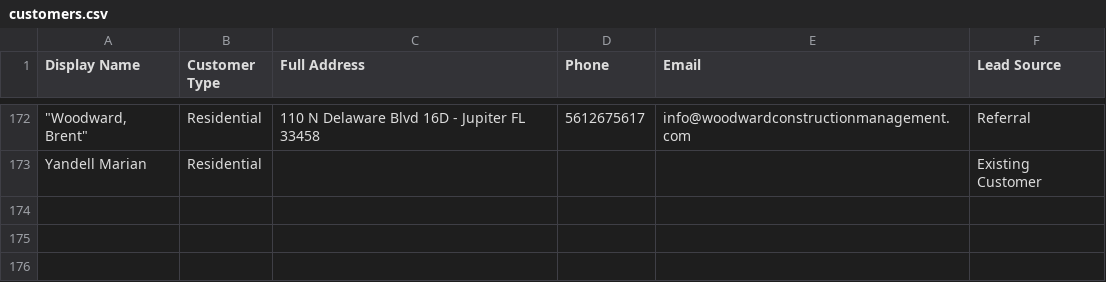
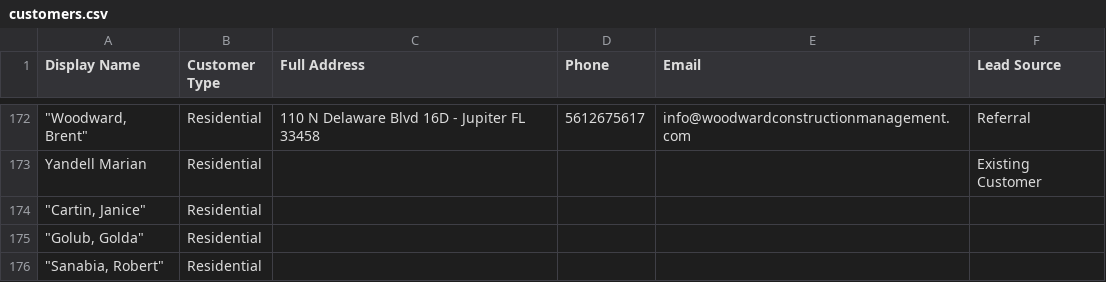
Before and after one commit to JKPTECHNOLOGIES/PulseService, a CSV file: backend/prisma/seed-data/customers.csv, drawn as a sheet; only a part is shown, gaps mark what is left out; the diff names each change by its address in the sheet, - before the commit and + after, or states it on an @@ line.

Commit message:
Seed real work orders (2,496 rows -> 1,179 jobs)
Import workOrders.csv, replacing the small 15-row jobs.csv entirely --
every one of those 15 turned out to be a subset of this same
underlying data (verified by matching customer + date range), so it
would have double-counted the same real-world jobs to keep both.

Key structural handling: a single WO# can span multiple rows (same
customer/invoice, different scheduled visits -- a reschedule or a
multi-day job). Rows are grouped by WO# into one Job each; extra
visits become JobScheduleBlock entries (exactly what that model is
for) instead of duplicate jobs. 2,496 rows -> 1,179 jobs + 1,317
schedule blocks. jobNumber preserves the original WO# (WO-1630, ...)
like quotes/invoices did with their own numbers.

Status: Finalized/Complete -> completed, Canceled -> cancelled,
Scheduled -> scheduled, Pending -> new, Partially Complete ->
in_progress. Task (Residential PSA, Commercial Service, Ice Machine
PM, ...) maps to the constrained Job.type lookup, with the original
string preserved verbatim in the previously-unused tags field.

Technician: of the 11 people credited, 6 have a real Technician
profile and get a proper JobTechnician assignment (the LAST
chronological visit's technician is treated as authoritative); the
other 4 (Darryl S., Eric I., Robert S., Ritter M.) are admin-only per
instruction, so they're credited via a Performed-by note instead of a
technician assignment.

Closed a gap from the invoices import: this file's Invoice/Quote
columns let us backfill jobId on the invoices/quotes that already
existed (643 invoices + 26 quotes linked) using the same original
identifiers, rather than leaving every job unlinked.

Also added 3 new customers (Cartin Janice, Golub Golda, Sanabia
Robert) referenced by this file but absent from every other import --
name only, no contact info available in any source, so they will need
manual follow-up.

Verified: full seed tested against a scratch database first (1179 of
1179 imported, 0 skipped; spot-checked multi-visit grouping,
technician resolution, and the invoice/quote backfill), then rebuilt
the backend image and reseeded the real dev DB with matching results.
Backend test suite (47 tests) passes.

```diff
--- a/backend/prisma/seed-data/customers.csv
+++ b/backend/prisma/seed-data/customers.csv
+row 174: "Cartin, Janice" | Residential
+row 175: "Golub, Golda" | Residential
+row 176: "Sanabia, Robert" | Residential
```
Also changed, not shown: 5 other files.
